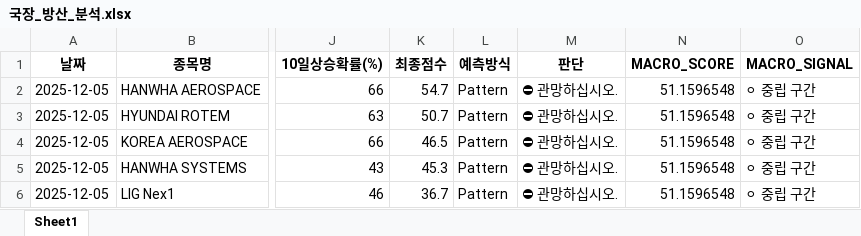
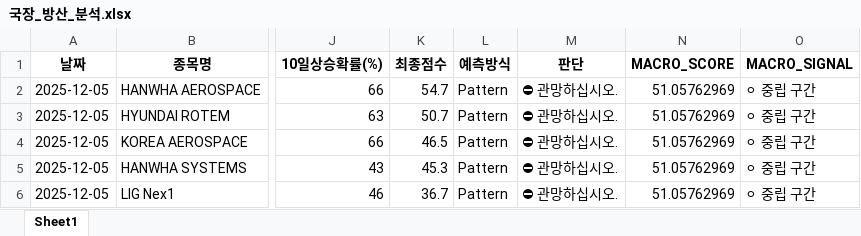
Before and after one commit to tradeprogram/ODIN-SPEAR-STRATEGY, an Excel workbook: DECISION/국장_방산_분석.xlsx, sheet Sheet1, drawn as a sheet; only a part is shown, gaps mark what is left out; values as stored, in another font and other column widths than the file's, no borders; the diff names each change by its address in the sheet, - before the commit and + after, or states it on an @@ line.

```diff
--- a/DECISION/국장_방산_분석.xlsx (sheet Sheet1)
+++ b/DECISION/국장_방산_분석.xlsx (sheet Sheet1)
-N2:N6 (MACRO_SCORE): 51.1596548
+N2:N6 (MACRO_SCORE): 51.05762969
```
Also changed, not shown: DECISION/국장_반도체_분석.xlsx, DECISION/미장_SMR_분석.xlsx, 8 other files.
